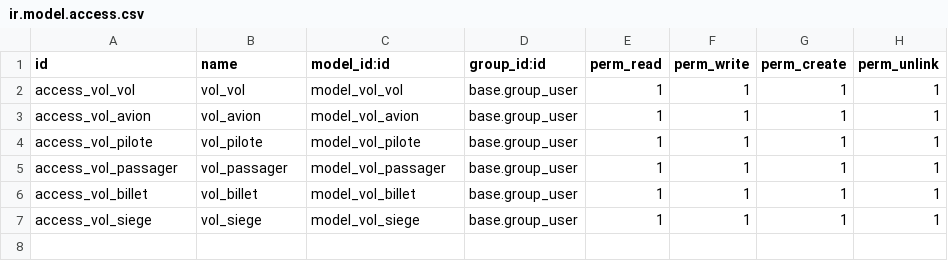
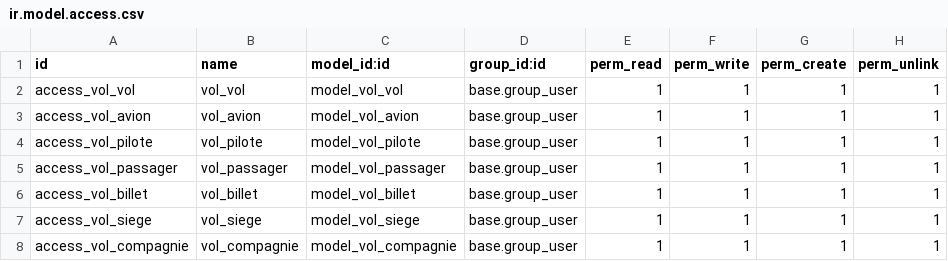
Before and after one commit to kadhem123/Odoo, a CSV file: my_addons/vol/security/ir.model.access.csv, drawn as a sheet.

```diff
--- a/my_addons/vol/security/ir.model.access.csv
+++ b/my_addons/vol/security/ir.model.access.csv
@@ -7 +7,2 @@ access_vol_billet,vol_billet,model_vol_billet,base.group_user,1,1,1,1
 access_vol_siege,vol_siege,model_vol_siege,base.group_user,1,1,1,1
+access_vol_compagnie,vol_compagnie,model_vol_compagnie,base.group_user,1,1,1,1
```
Also changed, not shown: 22 other files.
